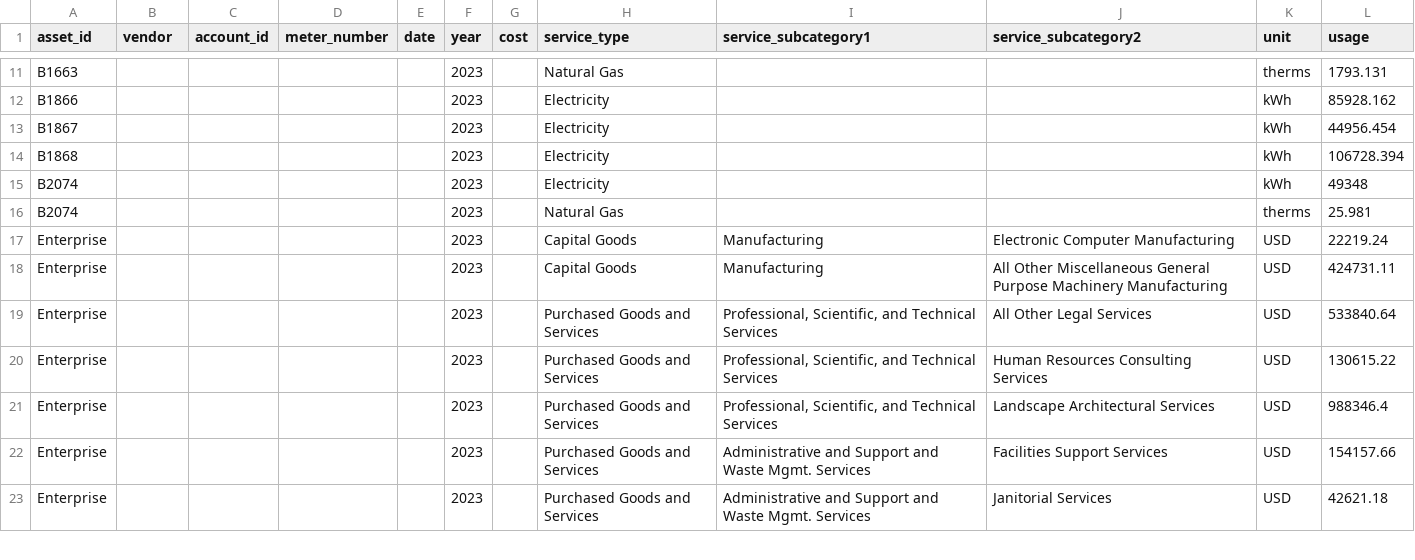
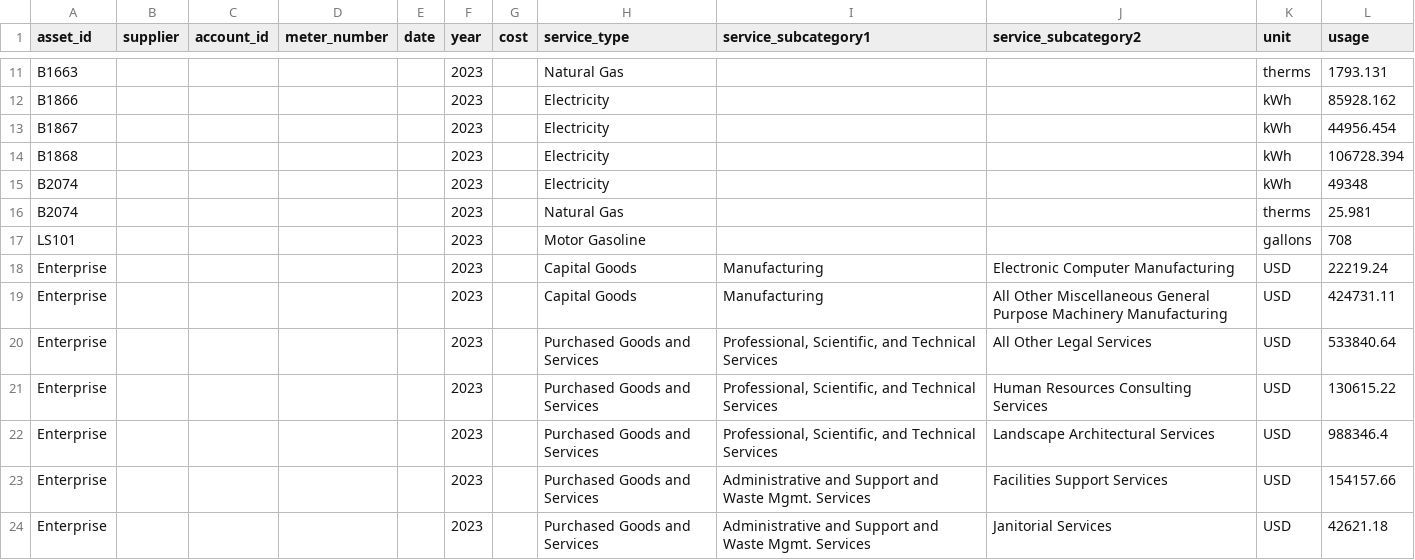
Before and after one commit to Brandon-mcn/ghgtools, a CSV file: vignettes/ActivityData.csv, drawn as a sheet; only a part is shown, gaps mark what is left out; the diff names each change by its address in the sheet, - before the commit and + after, or states it on an @@ line.

Commit message:
vignette update

```diff
--- a/vignettes/ActivityData.csv
+++ b/vignettes/ActivityData.csv
-B1: vendor
+B1: supplier
+row 17: LS101 |  |  |  |  | 2023 |  | Motor Gasoline |  |  | gallons | 708
```
Also changed, not shown: vignettes/AssetPortfolio.csv, 4 other files.
